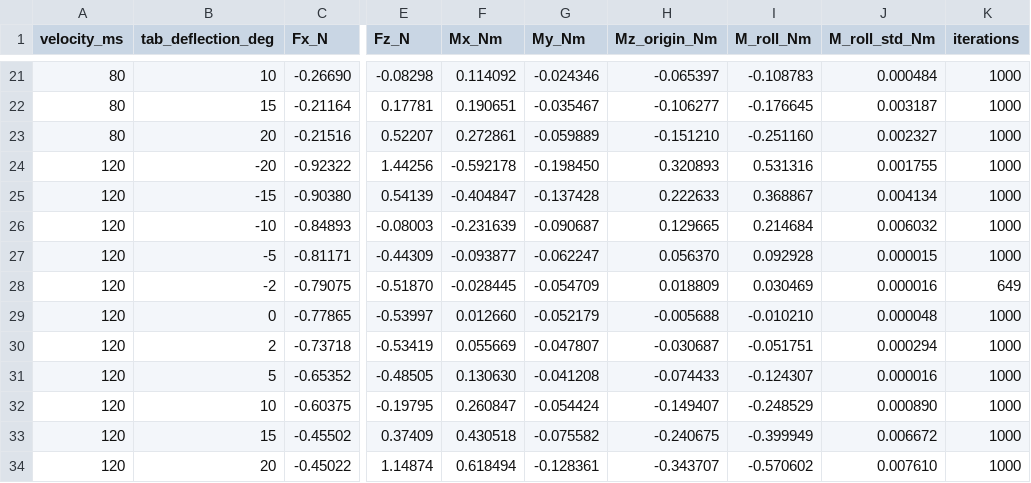
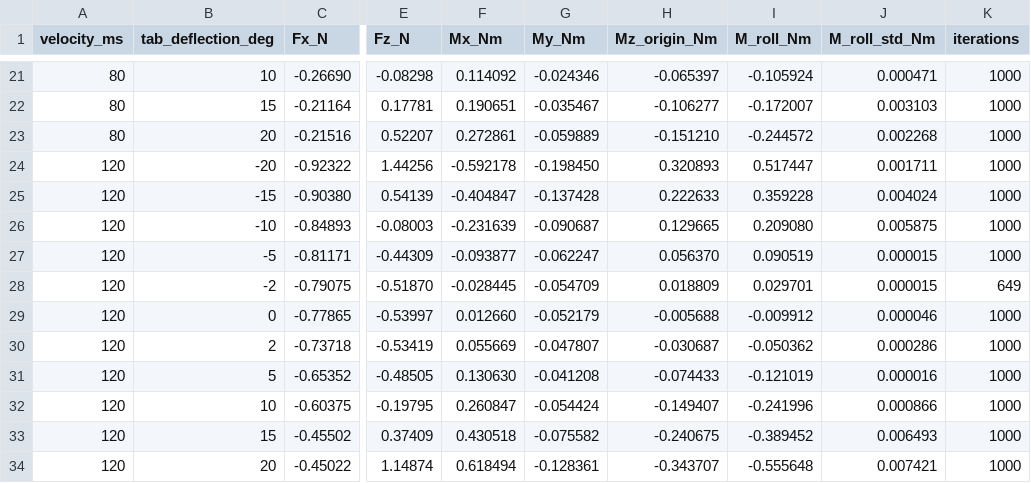
Before and after one commit to Tinkerbug-Robotics/TinkerRocket, a CSV file: examples/flights/L2_100mm_Rolly_Polly_V/cfd/results_summary.csv, drawn as a sheet; only a part is shown, gaps mark what is left out; the diff covers the shown part only; the diff names each change by its address in the sheet, - before the commit and + after, or states it on an @@ line.

```diff
--- a/examples/flights/L2_100mm_Rolly_Polly_V/cfd/results_summary.csv
+++ b/examples/flights/L2_100mm_Rolly_Polly_V/cfd/results_summary.csv
-I21 (M_roll_Nm): -0.108783
+I21 (M_roll_Nm): -0.105924
-J21 (M_roll_std_Nm): 0.000484
+J21 (M_roll_std_Nm): 0.000471
-I22 (M_roll_Nm): -0.176645
+I22 (M_roll_Nm): -0.172007
-J22 (M_roll_std_Nm): 0.003187
+J22 (M_roll_std_Nm): 0.003103
-I23 (M_roll_Nm): -0.251160
+I23 (M_roll_Nm): -0.244572
-J23 (M_roll_std_Nm): 0.002327
+J23 (M_roll_std_Nm): 0.002268
-I24 (M_roll_Nm): 0.531316
+I24 (M_roll_Nm): 0.517447
-J24 (M_roll_std_Nm): 0.001755
+J24 (M_roll_std_Nm): 0.001711
-I25 (M_roll_Nm): 0.368867
+I25 (M_roll_Nm): 0.359228
-J25 (M_roll_std_Nm): 0.004134
+J25 (M_roll_std_Nm): 0.004024
-I26 (M_roll_Nm): 0.214684
+I26 (M_roll_Nm): 0.209080
-J26 (M_roll_std_Nm): 0.006032
+J26 (M_roll_std_Nm): 0.005875
-I27 (M_roll_Nm): 0.092928
+I27 (M_roll_Nm): 0.090519
-I28 (M_roll_Nm): 0.030469
+I28 (M_roll_Nm): 0.029701
-J28 (M_roll_std_Nm): 0.000016
+J28 (M_roll_std_Nm): 0.000015
-I29 (M_roll_Nm): -0.010210
+I29 (M_roll_Nm): -0.009912
-J29 (M_roll_std_Nm): 0.000048
+J29 (M_roll_std_Nm): 0.000046
-I30 (M_roll_Nm): -0.051751
+I30 (M_roll_Nm): -0.050362
-J30 (M_roll_std_Nm): 0.000294
+J30 (M_roll_std_Nm): 0.000286
-I31 (M_roll_Nm): -0.124307
+I31 (M_roll_Nm): -0.121019
-I32 (M_roll_Nm): -0.248529
+I32 (M_roll_Nm): -0.241996
-J32 (M_roll_std_Nm): 0.000890
+J32 (M_roll_std_Nm): 0.000866
-I33 (M_roll_Nm): -0.399949
+I33 (M_roll_Nm): -0.389452
-J33 (M_roll_std_Nm): 0.006672
+J33 (M_roll_std_Nm): 0.006493
-I34 (M_roll_Nm): -0.570602
+I34 (M_roll_Nm): -0.555648
-J34 (M_roll_std_Nm): 0.007610
+J34 (M_roll_std_Nm): 0.007421
```
Also changed, not shown: 32 edited cells elsewhere in this file, 8 other files.
